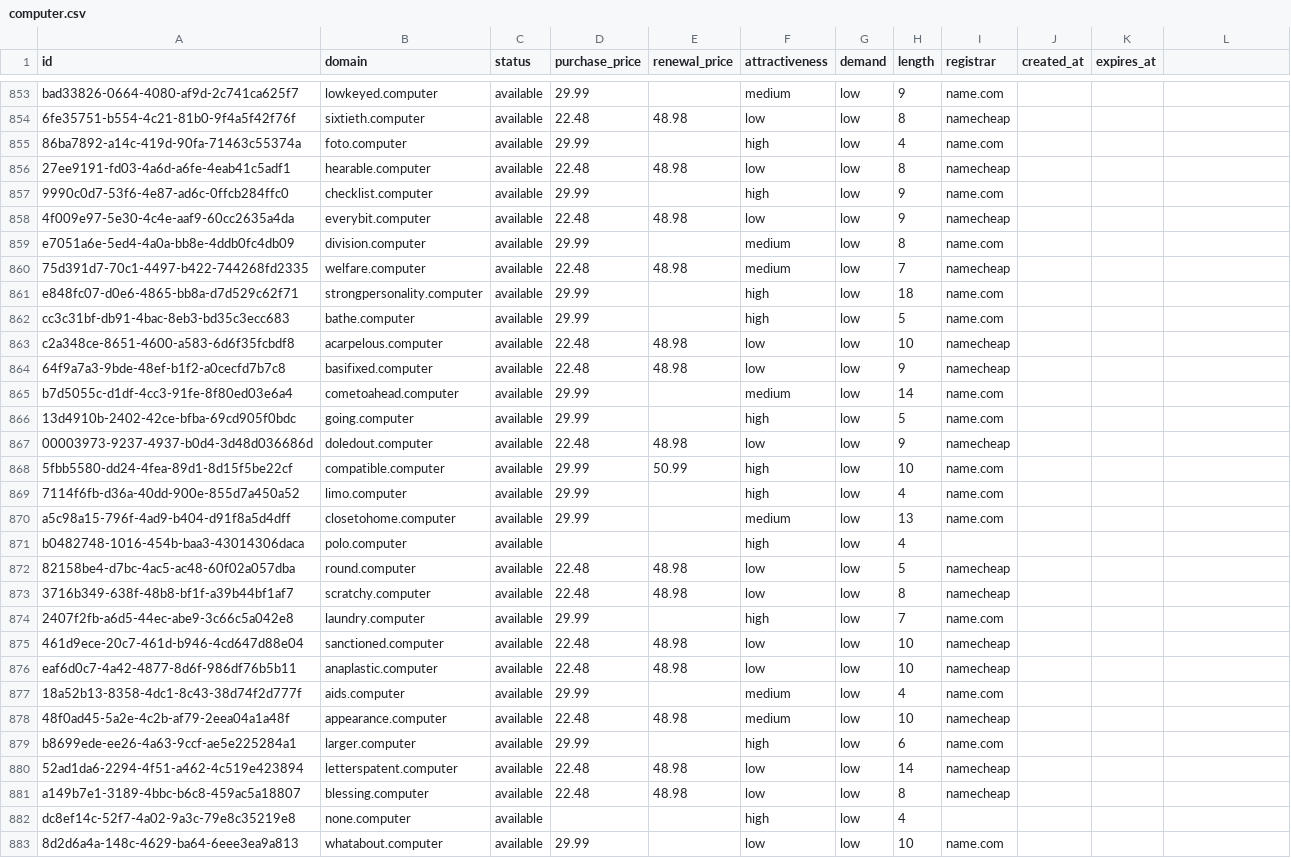
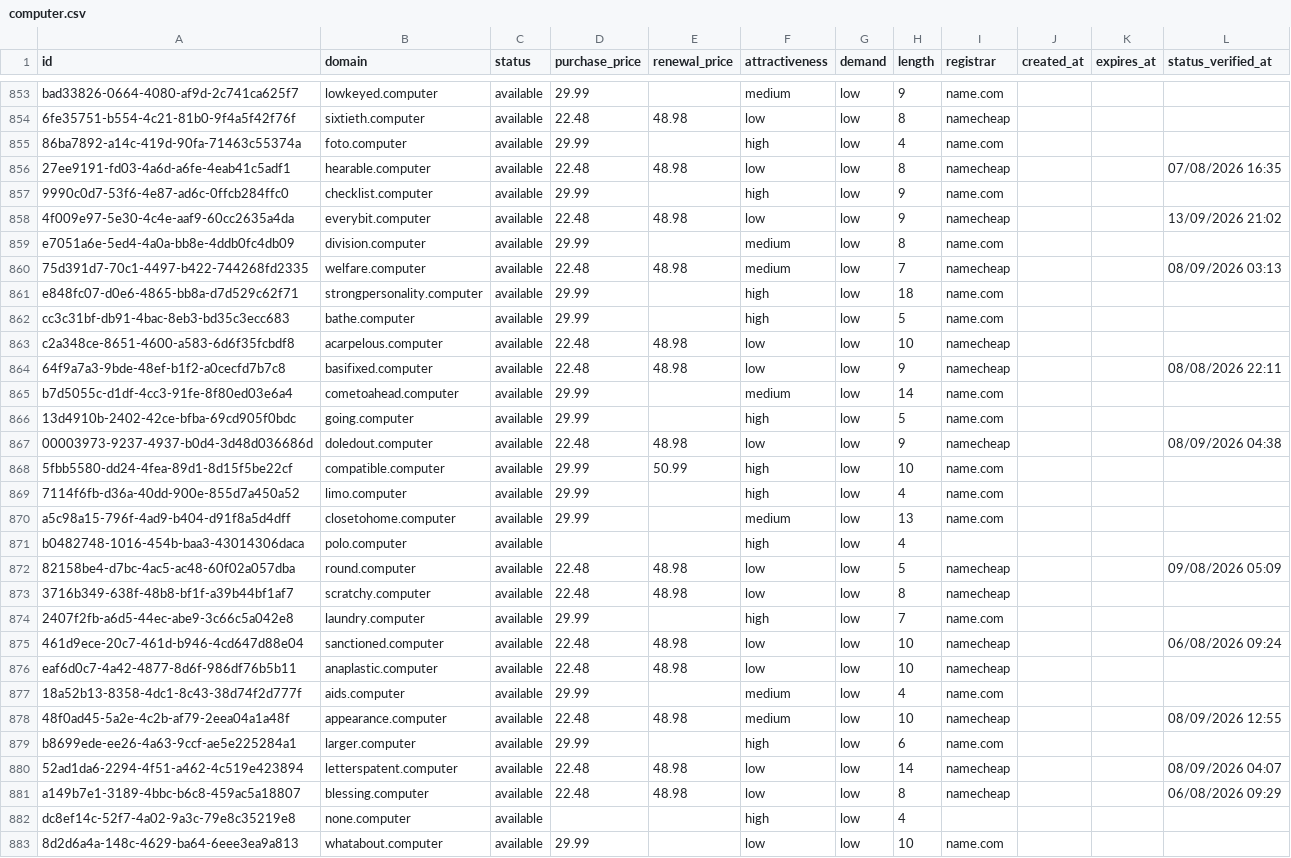
Before and after one commit to UniqueDomains/computer-oneword-domains, a CSV file: computer.csv, drawn as a sheet; only a part is shown, gaps mark what is left out; the diff covers the shown part only.

Commit message:
Domains update

```diff
--- a/computer.csv
+++ b/computer.csv
@@ -1 +1 @@
-id,domain,status,purchase_price,renewal_price,attractiveness,demand,length,registrar,created_at,expires_at
+id,domain,status,purchase_price,renewal_price,attractiveness,demand,length,registrar,created_at,expires_at,status_verified_at
@@ -856 +856 @@ bad33826-0664-4080-af9d-2c741ca625f7,lowkeyed.computer,available,29.99,,medium,l
-27ee9191-fd03-4a6d-a6fe-4eab41c5adf1,hearable.computer,available,22.48,48.98,low,low,8,namecheap,,
+27ee9191-fd03-4a6d-a6fe-4eab41c5adf1,hearable.computer,available,22.48,48.98,low,low,8,namecheap,,,07/08/2026 16:35
@@ -858 +858 @@ bad33826-0664-4080-af9d-2c741ca625f7,lowkeyed.computer,available,29.99,,medium,l
-4f009e97-5e30-4c4e-aaf9-60cc2635a4da,everybit.computer,available,22.48,48.98,low,low,9,namecheap,,
+4f009e97-5e30-4c4e-aaf9-60cc2635a4da,everybit.computer,available,22.48,48.98,low,low,9,namecheap,,,13/09/2026 21:02
@@ -860 +860 @@ e7051a6e-5ed4-4a0a-bb8e-4ddb0fc4db09,division.computer,available,29.99,,medium,l
-75d391d7-70c1-4497-b422-744268fd2335,welfare.computer,available,22.48,48.98,medium,low,7,namecheap,,
+75d391d7-70c1-4497-b422-744268fd2335,welfare.computer,available,22.48,48.98,medium,low,7,namecheap,,,08/09/2026 03:13
@@ -864 +864 @@ c2a348ce-8651-4600-a583-6d6f35fcbdf8,acarpelous.computer,available,22.48,48.98,l
-64f9a7a3-9bde-48ef-b1f2-a0cecfd7b7c8,basifixed.computer,available,22.48,48.98,low,low,9,namecheap,,
+64f9a7a3-9bde-48ef-b1f2-a0cecfd7b7c8,basifixed.computer,available,22.48,48.98,low,low,9,namecheap,,,08/08/2026 22:11
@@ -867 +867 @@ b7d5055c-d1df-4cc3-91fe-8f80ed03e6a4,cometoahead.computer,available,29.99,,mediu
-00003973-9237-4937-b0d4-3d48d036686d,doledout.computer,available,22.48,48.98,low,low,9,namecheap,,
+00003973-9237-4937-b0d4-3d48d036686d,doledout.computer,available,22.48,48.98,low,low,9,namecheap,,,08/09/2026 04:38
@@ -872 +872 @@ b0482748-1016-454b-baa3-43014306daca,polo.computer,available,,,high,low,4,,,
-82158be4-d7bc-4ac5-ac48-60f02a057dba,round.computer,available,22.48,48.98,low,low,5,namecheap,,
+82158be4-d7bc-4ac5-ac48-60f02a057dba,round.computer,available,22.48,48.98,low,low,5,namecheap,,,09/08/2026 05:09
@@ -875 +875 @@ b0482748-1016-454b-baa3-43014306daca,polo.computer,available,,,high,low,4,,,
-461d9ece-20c7-461d-b946-4cd647d88e04,sanctioned.computer,available,22.48,48.98,low,low,10,namecheap,,
+461d9ece-20c7-461d-b946-4cd647d88e04,sanctioned.computer,available,22.48,48.98,low,low,10,namecheap,,,06/08/2026 09:24
@@ -878 +878 @@ eaf6d0c7-4a42-4877-8d6f-986df76b5b11,anaplastic.computer,available,22.48,48.98,l
-48f0ad45-5a2e-4c2b-af79-2eea04a1a48f,appearance.computer,available,22.48,48.98,medium,low,10,namecheap,,
+48f0ad45-5a2e-4c2b-af79-2eea04a1a48f,appearance.computer,available,22.48,48.98,medium,low,10,namecheap,,,08/09/2026 12:55
@@ -880,2 +880,2 @@ b8699ede-ee26-4a63-9ccf-ae5e225284a1,larger.computer,available,29.99,,high,low,6
-52ad1da6-2294-4f51-a462-4c519e423894,letterspatent.computer,available,22.48,48.98,low,low,14,namecheap,,
-a149b7e1-3189-4bbc-b6c8-459ac5a18807,blessing.computer,available,22.48,48.98,low,low,8,namecheap,,
+52ad1da6-2294-4f51-a462-4c519e423894,letterspatent.computer,available,22.48,48.98,low,low,14,namecheap,,,08/09/2026 04:07
+a149b7e1-3189-4bbc-b6c8-459ac5a18807,blessing.computer,available,22.48,48.98,low,low,8,namecheap,,,06/08/2026 09:29
```
Also changed, not shown: 129 edited cells elsewhere in this file, 6 other files.
